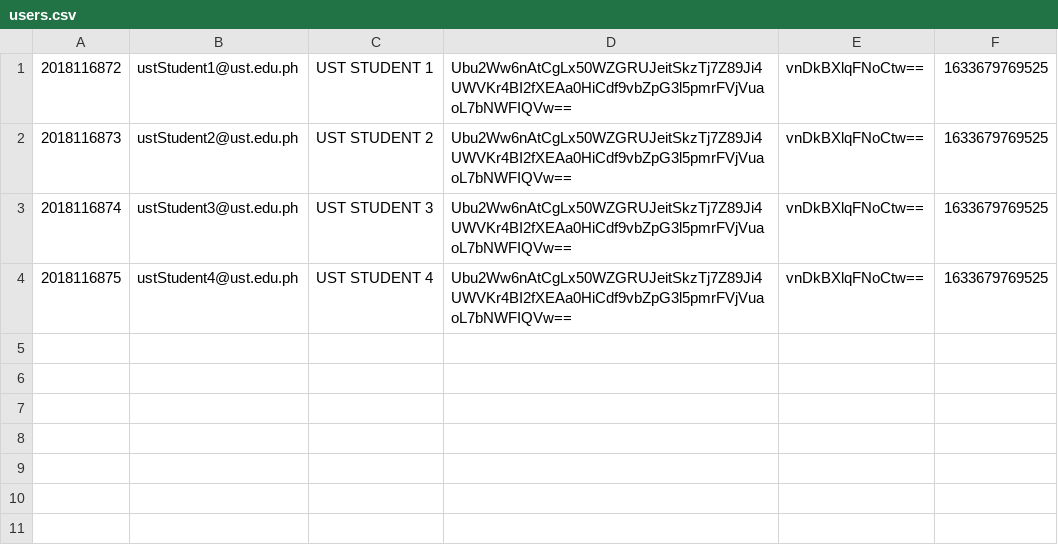
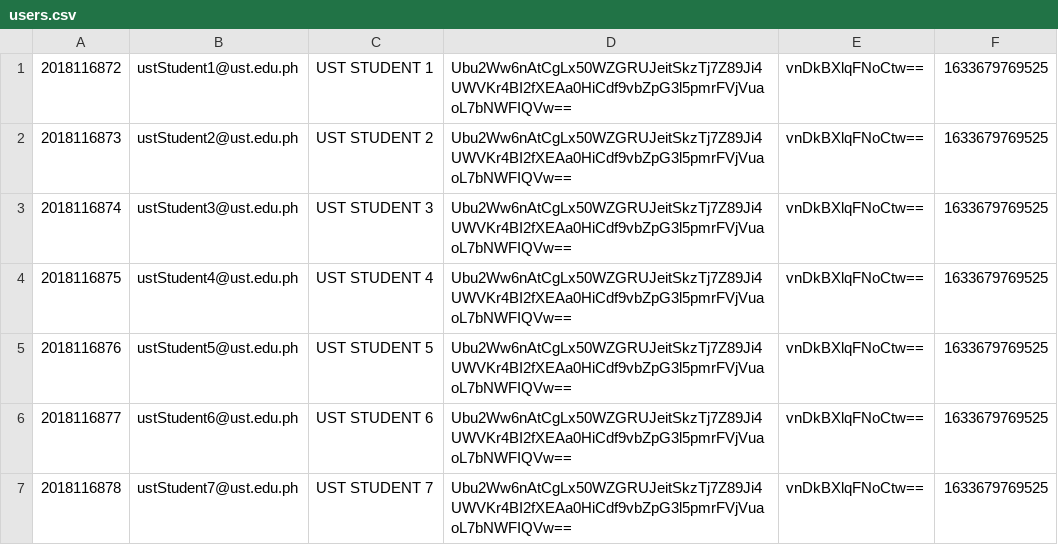
Before and after one commit to iCheckIt-v2/iCheckit-Web-v2, a CSV file: users.csv, drawn as a sheet; the diff names each change by its address in the sheet, - before the commit and + after, or states it on an @@ line.

```diff
--- a/users.csv
+++ b/users.csv
+row 5: 2018116876 | ustStudent5@ust.edu.ph | UST STUDENT 5 | Ubu2Ww6nAtCgLx50WZGRUJeitSkzTj7Z89Ji4UWVKr4BI2fXEAa0HiCdf9vbZpG3l5pmrFVjVuaoL7bNWFIQVw== | vnDkBXlqFNoCtw== | 1633679769525
+row 6: 2018116877 | ustStudent6@ust.edu.ph | UST STUDENT 6 | Ubu2Ww6nAtCgLx50WZGRUJeitSkzTj7Z89Ji4UWVKr4BI2fXEAa0HiCdf9vbZpG3l5pmrFVjVuaoL7bNWFIQVw== | vnDkBXlqFNoCtw== | 1633679769525
+row 7: 2018116878 | ustStudent7@ust.edu.ph | UST STUDENT 7 | Ubu2Ww6nAtCgLx50WZGRUJeitSkzTj7Z89Ji4UWVKr4BI2fXEAa0HiCdf9vbZpG3l5pmrFVjVuaoL7bNWFIQVw== | vnDkBXlqFNoCtw== | 1633679769525
```
Also changed, not shown: 5 other files.
